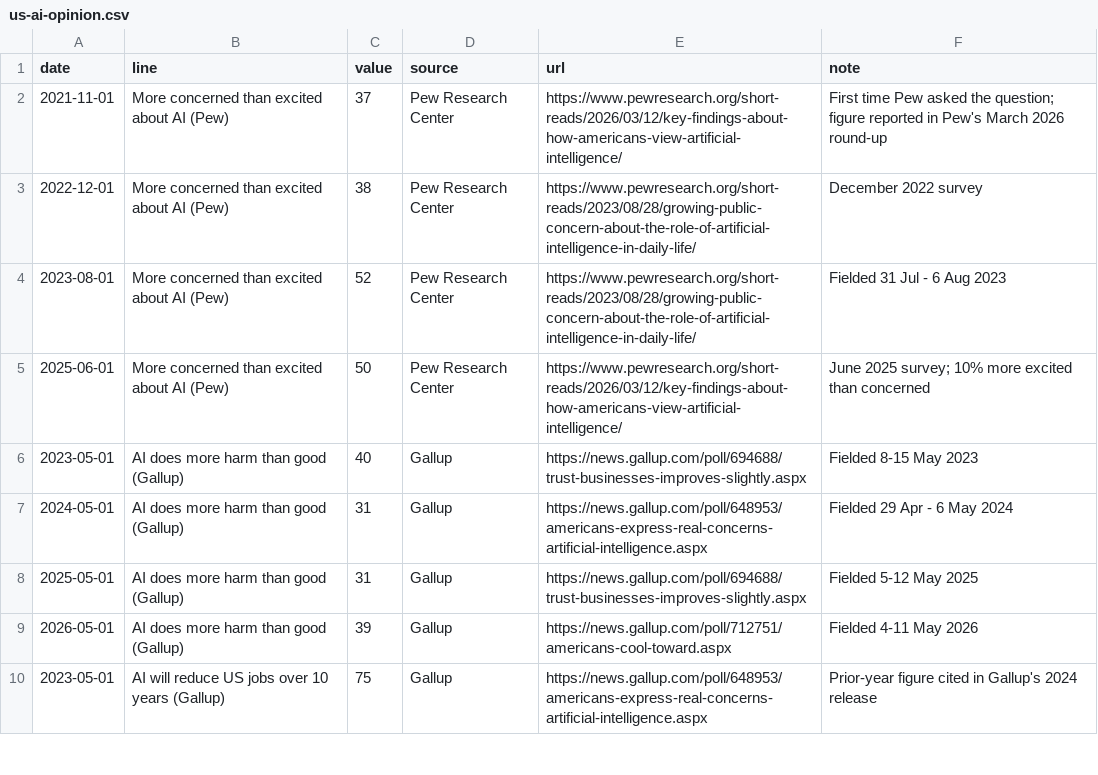
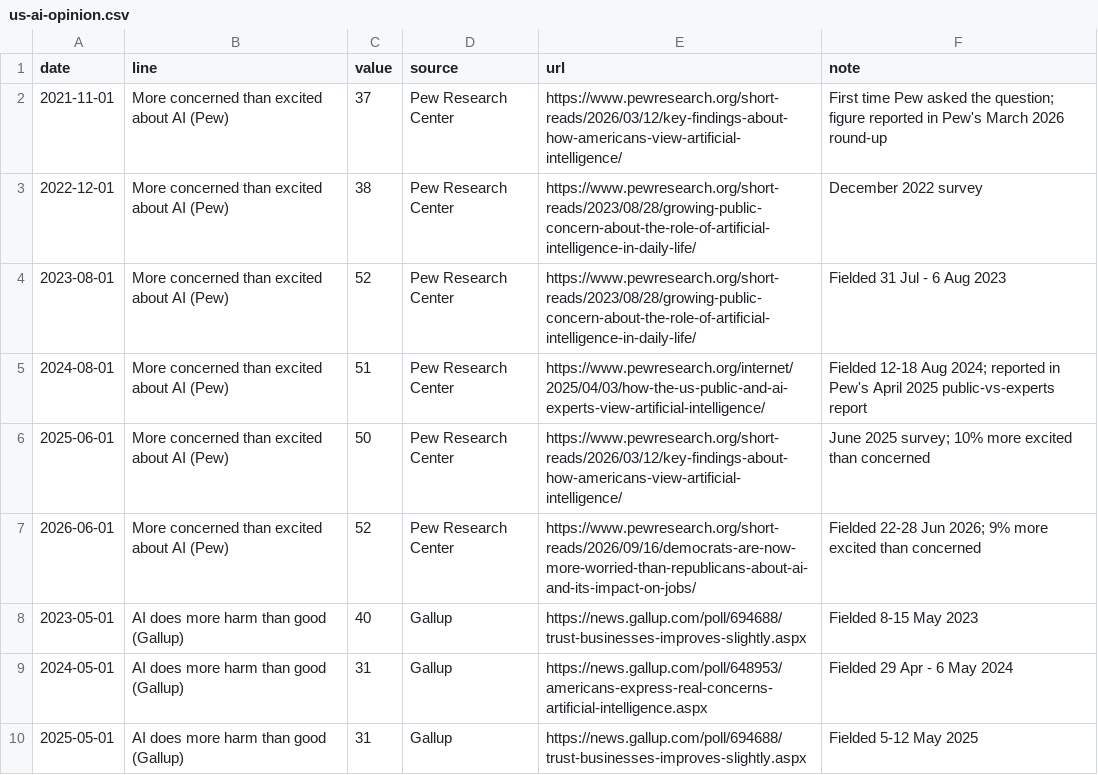
Before and after one commit to stevenfazzio/ai-trends, a CSV file: manual/us-ai-opinion.csv, drawn as a sheet; only a part is shown; the shorter side is filled out with more unchanged rows.

```diff
--- a/manual/us-ai-opinion.csv
+++ b/manual/us-ai-opinion.csv
@@ -4,3 +4,5 @@ date,line,value,source,url,note
 2023-08-01,More concerned than excited about AI (Pew),52,Pew Research Center,https://www.pewresearch.org/short-reads/2023/08/28/growing-public-concern-about-the-role-of-artificial-intelligence-in-daily-life/,Fielded 31 Jul - 6 Aug 2023
+2024-08-01,More concerned than excited about AI (Pew),51,Pew Research Center,https://www.pewresearch.org/internet/2025/04/03/how-the-us-public-and-ai-experts-view-artificial-intelligence/,Fielded 12-18 Aug 2024; reported in Pew's April 2025 public-vs-experts report
 2025-06-01,More concerned than excited about AI (Pew),50,Pew Research Center,https://www.pewresearch.org/short-reads/2026/03/12/key-findings-about-how-americans-view-artificial-intelligence/,June 2025 survey; 10% more excited than concerned
+2026-06-01,More concerned than excited about AI (Pew),52,Pew Research Center,https://www.pewresearch.org/short-reads/2026/09/16/democrats-are-now-more-worried-than-republicans-about-ai-and-its-impact-on-jobs/,Fielded 22-28 Jun 2026; 9% more excited than concerned
 2023-05-01,AI does more harm than good (Gallup),40,Gallup,https://news.gallup.com/poll/694688/trust-businesses-improves-slightly.aspx,Fielded 8-15 May 2023
```
Also changed, not shown: 1 other file.
